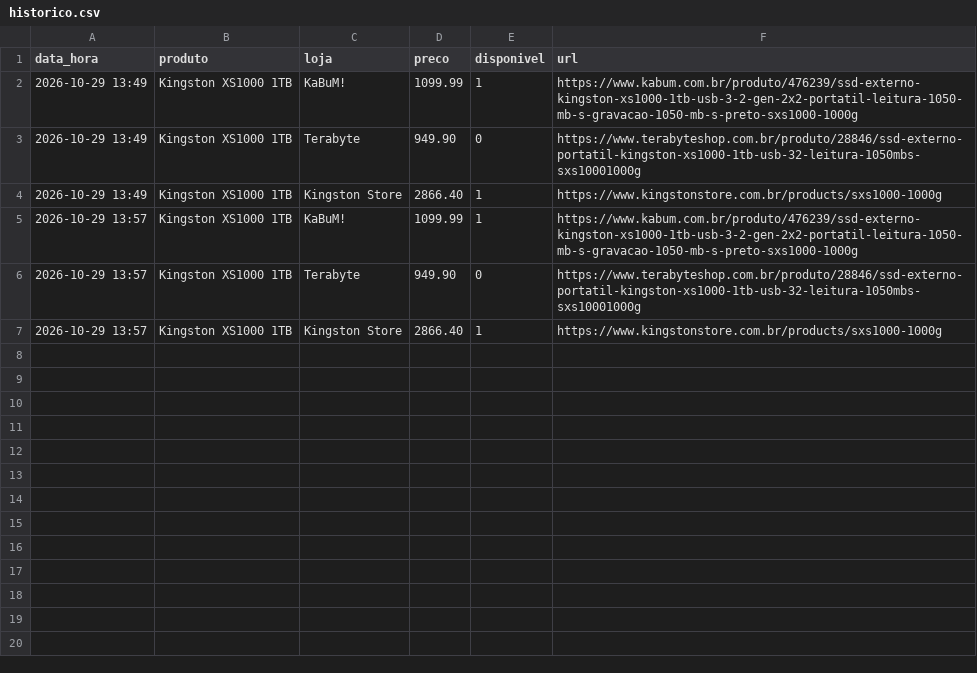
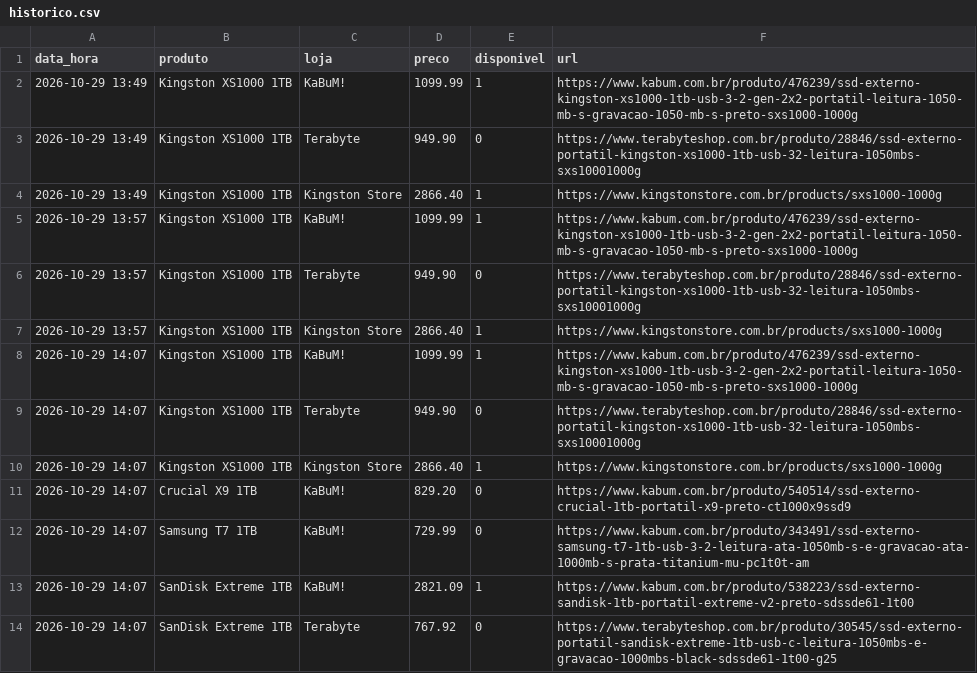
Before and after one commit to leonardllima/pricemonitor, a CSV file: historico.csv, drawn as a sheet; the diff names each change by its address in the sheet, - before the commit and + after, or states it on an @@ line.

```diff
--- a/historico.csv
+++ b/historico.csv
+row 8: 2026-10-29 14:07 | Kingston XS1000 1TB | KaBuM! | 1099.99 | 1 | https://www.kabum.com.br/produto/476239/ssd-externo-kingston-xs1000-1tb-usb-3-2-gen-2x2-portatil-leitura-1050-mb-s-gravacao-1050-mb-s-preto-sxs1000-1000g
+row 9: 2026-10-29 14:07 | Kingston XS1000 1TB | Terabyte | 949.90 | 0 | https://www.terabyteshop.com.br/produto/28846/ssd-externo-portatil-kingston-xs1000-1tb-usb-32-leitura-1050mbs-sxs10001000g
+row 10: 2026-10-29 14:07 | Kingston XS1000 1TB | Kingston Store | 2866.40 | 1 | https://www.kingstonstore.com.br/products/sxs1000-1000g
+row 11: 2026-10-29 14:07 | Crucial X9 1TB | KaBuM! | 829.20 | 0 | https://www.kabum.com.br/produto/540514/ssd-externo-crucial-1tb-portatil-x9-preto-ct1000x9ssd9
+row 12: 2026-10-29 14:07 | Samsung T7 1TB | KaBuM! | 729.99 | 0 | https://www.kabum.com.br/produto/343491/ssd-externo-samsung-t7-1tb-usb-3-2-leitura-ata-1050mb-s-e-gravacao-ata-1000mb-s-prata-titanium-mu-pc1t0t-am
+row 13: 2026-10-29 14:07 | SanDisk Extreme 1TB | KaBuM! | 2821.09 | 1 | https://www.kabum.com.br/produto/538223/ssd-externo-sandisk-1tb-portatil-extreme-v2-preto-sdssde61-1t00
+row 14: 2026-10-29 14:07 | SanDisk Extreme 1TB | Terabyte | 767.92 | 0 | https://www.terabyteshop.com.br/produto/30545/ssd-externo-portatil-sandisk-extreme-1tb-usb-c-leitura-1050mbs-e-gravacao-1000mbs-black-sdssde61-1t00-g25
```
